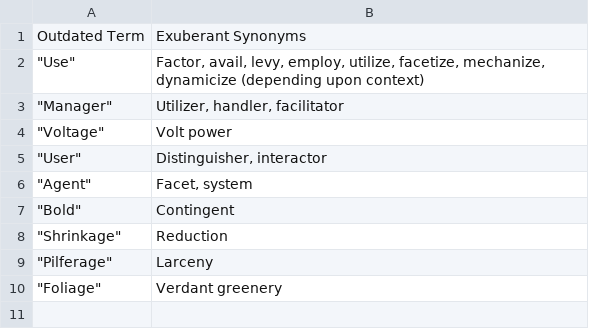
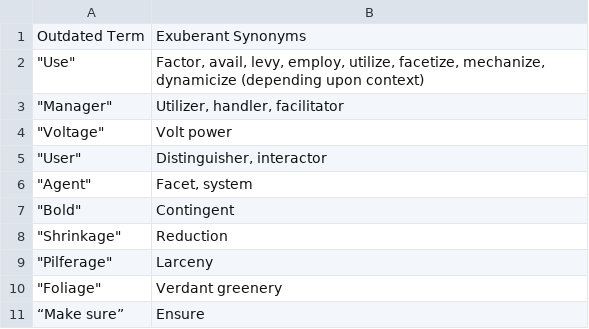
Before and after one commit to NadirLumin/Capstone_Project, a CSV file: Project_datasets/Exuberant Synonyms Data/cleaned_synonyms_data.csv, drawn as a sheet.

Commit message:
Update cleaned_synonyms_data.csv with the latest changes

```diff
--- a/Project_datasets/Exuberant Synonyms Data/cleaned_synonyms_data.csv
+++ b/Project_datasets/Exuberant Synonyms Data/cleaned_synonyms_data.csv
@@ -10 +10,2 @@ Outdated Term,Exuberant Synonyms
 """Foliage""",Verdant greenery
+“Make sure”,Ensure
```
